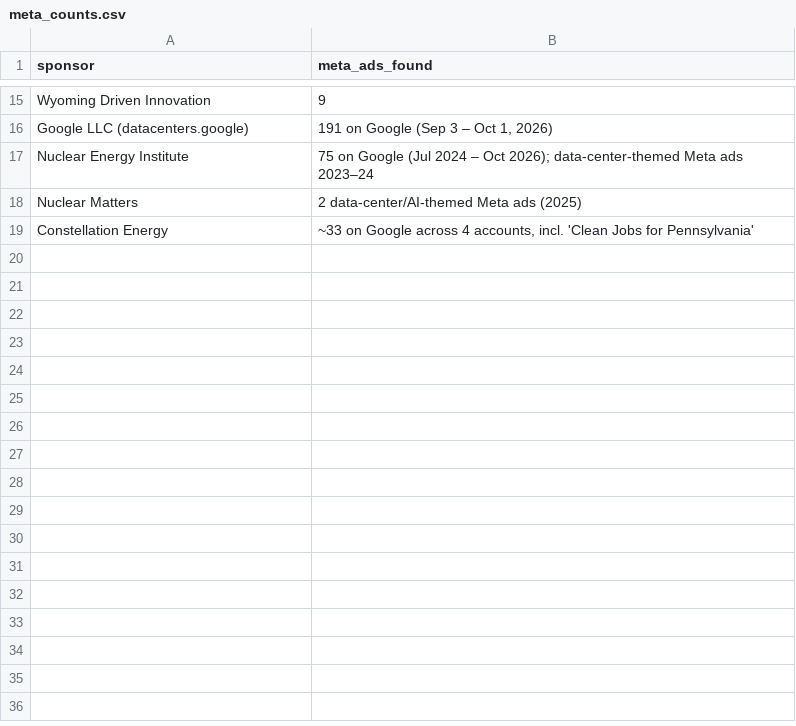
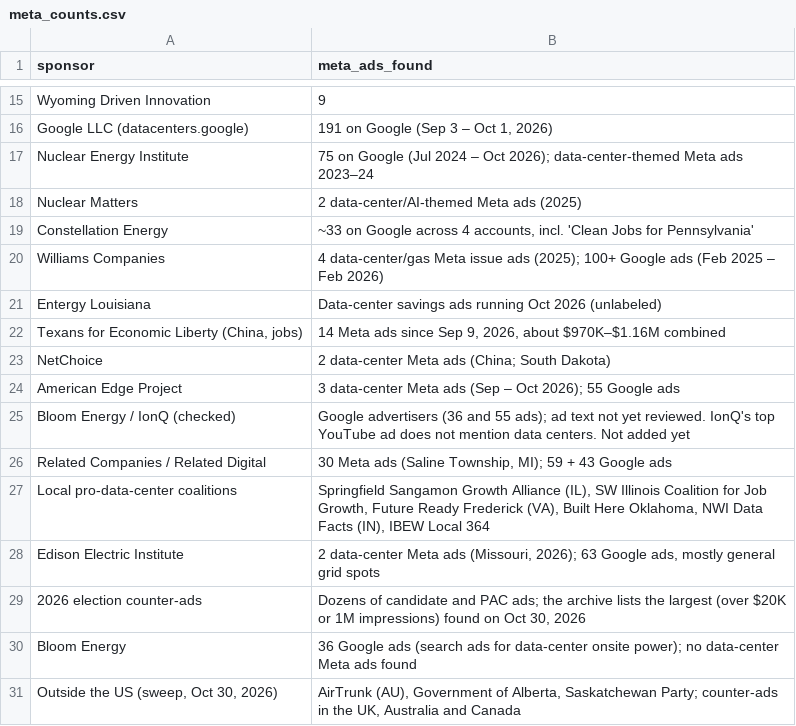
Before and after one commit to pdez90/dc_ads, a CSV file: data/meta_counts.csv, drawn as a sheet; only a part is shown, gaps mark what is left out.

Commit message:
Restore audited data and word cloud fix

```diff
--- a/data/meta_counts.csv
+++ b/data/meta_counts.csv
@@ -19 +19,13 @@ Nuclear Matters,2 data-center/AI-themed Meta ads (2025)
 Constellation Energy,"~33 on Google across 4 accounts, incl. 'Clean Jobs for Pennsylvania'"
+Williams Companies,4 data-center/gas Meta issue ads (2025); 100+ Google ads (Feb 2025 – Feb 2026)
+Entergy Louisiana,Data-center savings ads running Oct 2026 (unlabeled)
+"Texans for Economic Liberty (China, jobs)","14 Meta ads since Sep 9, 2026, about $970K–$1.16M combined"
+NetChoice,2 data-center Meta ads (China; South Dakota)
+American Edge Project,3 data-center Meta ads (Sep – Oct 2026); 55 Google ads
+Bloom Energy / IonQ (checked),Google advertisers (36 and 55 ads); ad text not yet reviewed. IonQ's top YouTube ad does not mention data centers. Not added yet
+Related Companies / Related Digital,"30 Meta ads (Saline Township, MI); 59 + 43 Google ads"
+Local pro-data-center coalitions,"Springfield Sangamon Growth Alliance (IL), SW Illinois Coalition for Job Growth, Future Ready Frederick (VA), Built Here Oklahoma, NWI Data Facts (IN), IBEW Local 364"
+Edison Electric Institute,"2 data-center Meta ads (Missouri, 2026); 63 Google ads, mostly general grid spots"
+2026 election counter-ads,"Dozens of candidate and PAC ads; the archive lists the largest (over $20K or 1M impressions) found on Oct 30, 2026"
+Bloom Energy,36 Google ads (search ads for data-center onsite power); no data-center Meta ads found
+"Outside the US (sweep, Oct 30, 2026)","AirTrunk (AU), Government of Alberta, Saskatchewan Party; counter-ads in the UK, Australia and Canada"
```
Also changed, not shown: 11 other files.
